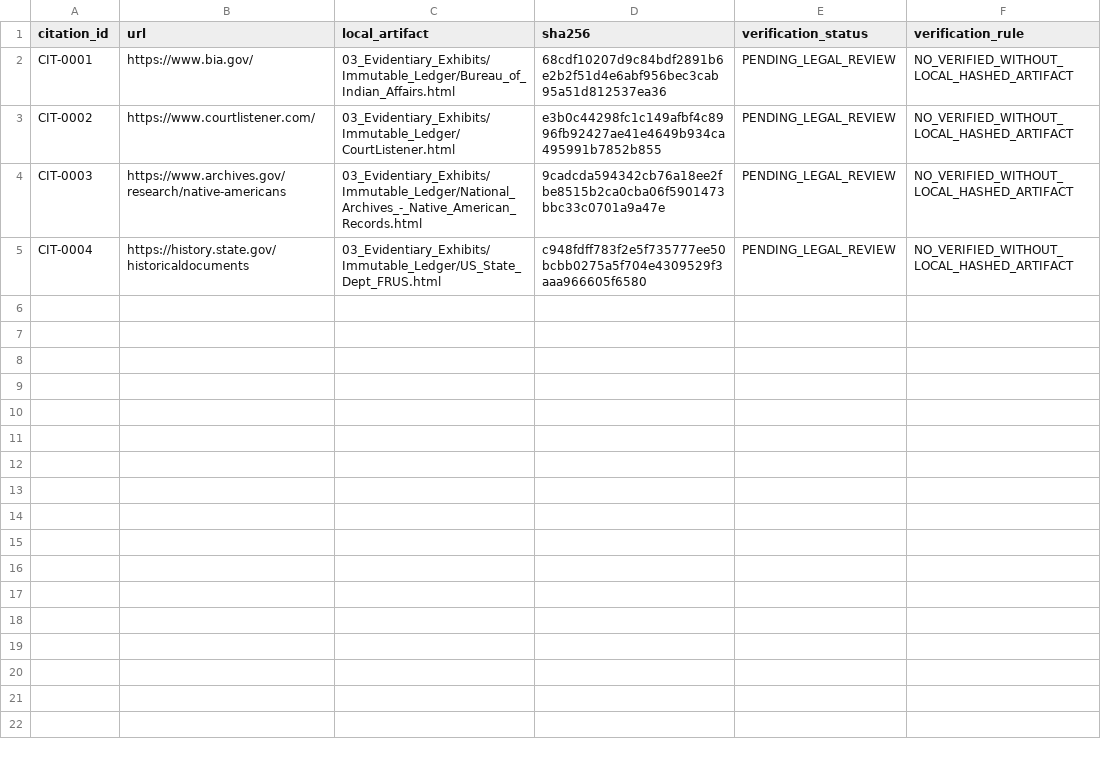
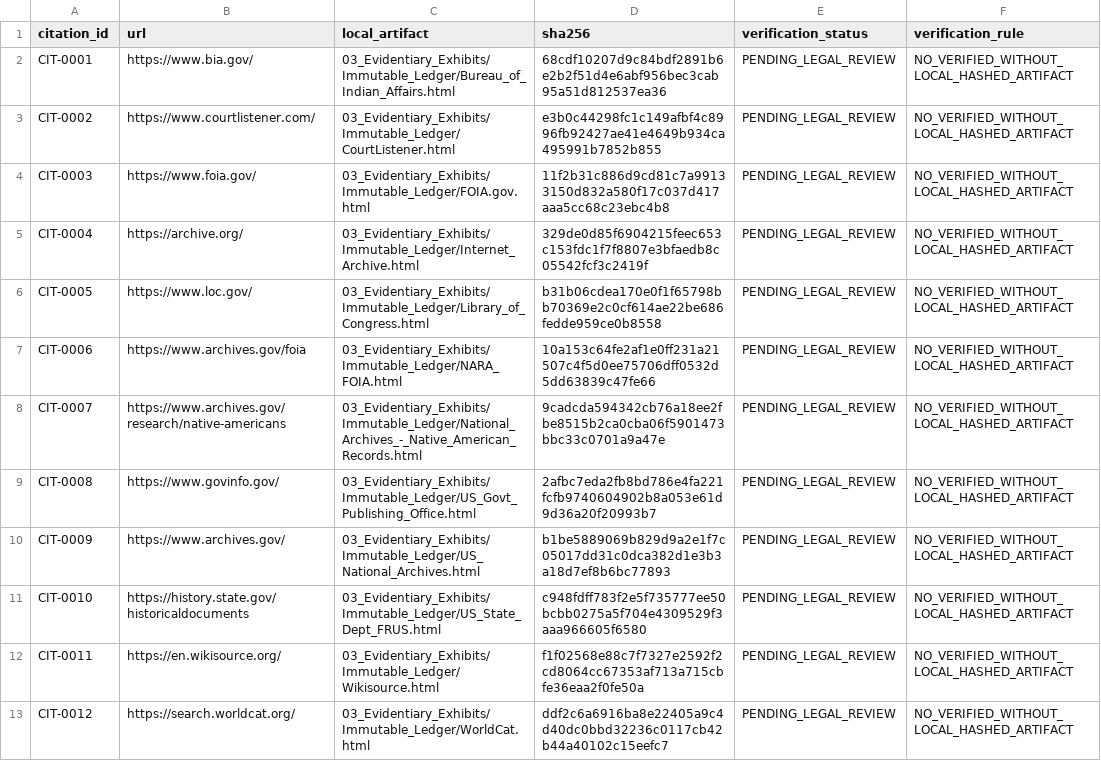
Before and after one commit to GlobalRestitutionAlliance/turtle-island-us-nv-moapa-band-of-paiute-indians-of-the-moap-master-litigation, a CSV file: 03_Evidentiary_Exhibits/CITATION_INDEX.csv, drawn as a sheet.

Commit message:
Batch 2b: harvest expanded sources, citations, manifests

```diff
--- a/03_Evidentiary_Exhibits/CITATION_INDEX.csv
+++ b/03_Evidentiary_Exhibits/CITATION_INDEX.csv
@@ -3,3 +3,11 @@ CIT-0001,https://www.bia.gov/,03_Evidentiary_Exhibits/Immutable_Ledger/Bureau_of
 CIT-0002,https://www.courtlistener.com/,03_Evidentiary_Exhibits/Immutable_Ledger/CourtListener.html,e3b0c44298fc1c149afbf4c8996fb92427ae41e4649b934ca495991b7852b855,PENDING_LEGAL_REVIEW,NO_VERIFIED_WITHOUT_LOCAL_HASHED_ARTIFACT
-CIT-0003,https://www.archives.gov/research/native-americans,03_Evidentiary_Exhibits/Immutable_Ledger/National_Archives_-_Native_American_Records.html,9cadcda594342cb76a18ee2fbe8515b2ca0cba06f5901473bbc33c0701a9a47e,PENDING_LEGAL_REVIEW,NO_VERIFIED_WITHOUT_LOCAL_HASHED_ARTIFACT
-CIT-0004,https://history.state.gov/historicaldocuments,03_Evidentiary_Exhibits/Immutable_Ledger/US_State_Dept_FRUS.html,c948fdff783f2e5f735777ee50bcbb0275a5f704e4309529f3aaa966605f6580,PENDING_LEGAL_REVIEW,NO_VERIFIED_WITHOUT_LOCAL_HASHED_ARTIFACT
+CIT-0003,https://www.foia.gov/,03_Evidentiary_Exhibits/Immutable_Ledger/FOIA.gov.html,11f2b31c886d9cd81c7a99133150d832a580f17c037d417aaa5cc68c23ebc4b8,PENDING_LEGAL_REVIEW,NO_VERIFIED_WITHOUT_LOCAL_HASHED_ARTIFACT
+CIT-0004,https://archive.org/,03_Evidentiary_Exhibits/Immutable_Ledger/Internet_Archive.html,329de0d85f6904215feec653c153fdc1f7f8807e3bfaedb8c05542fcf3c2419f,PENDING_LEGAL_REVIEW,NO_VERIFIED_WITHOUT_LOCAL_HASHED_ARTIFACT
+CIT-0005,https://www.loc.gov/,03_Evidentiary_Exhibits/Immutable_Ledger/Library_of_Congress.html,b31b06cdea170e0f1f65798bb70369e2c0cf614ae22be686fedde959ce0b8558,PENDING_LEGAL_REVIEW,NO_VERIFIED_WITHOUT_LOCAL_HASHED_ARTIFACT
+CIT-0006,https://www.archives.gov/foia,03_Evidentiary_Exhibits/Immutable_Ledger/NARA_FOIA.html,10a153c64fe2af1e0ff231a21507c4f5d0ee75706dff0532d5dd63839c47fe66,PENDING_LEGAL_REVIEW,NO_VERIFIED_WITHOUT_LOCAL_HASHED_ARTIFACT
+CIT-0007,https://www.archives.gov/research/native-americans,03_Evidentiary_Exhibits/Immutable_Ledger/National_Archives_-_Native_American_Records.html,9cadcda594342cb76a18ee2fbe8515b2ca0cba06f5901473bbc33c0701a9a47e,PENDING_LEGAL_REVIEW,NO_VERIFIED_WITHOUT_LOCAL_HASHED_ARTIFACT
+CIT-0008,https://www.govinfo.gov/,03_Evidentiary_Exhibits/Immutable_Ledger/US_Govt_Publishing_Office.html,2afbc7eda2fb8bd786e4fa221fcfb9740604902b8a053e61d9d36a20f20993b7,PENDING_LEGAL_REVIEW,NO_VERIFIED_WITHOUT_LOCAL_HASHED_ARTIFACT
+CIT-0009,https://www.archives.gov/,03_Evidentiary_Exhibits/Immutable_Ledger/US_National_Archives.html,b1be5889069b829d9a2e1f7c05017dd31c0dca382d1e3b3a18d7ef8b6bc77893,PENDING_LEGAL_REVIEW,NO_VERIFIED_WITHOUT_LOCAL_HASHED_ARTIFACT
+CIT-0010,https://history.state.gov/historicaldocuments,03_Evidentiary_Exhibits/Immutable_Ledger/US_State_Dept_FRUS.html,c948fdff783f2e5f735777ee50bcbb0275a5f704e4309529f3aaa966605f6580,PENDING_LEGAL_REVIEW,NO_VERIFIED_WITHOUT_LOCAL_HASHED_ARTIFACT
+CIT-0011,https://en.wikisource.org/,03_Evidentiary_Exhibits/Immutable_Ledger/Wikisource.html,f1f02568e88c7f7327e2592f2cd8064cc67353af713a715cbfe36eaa2f0fe50a,PENDING_LEGAL_REVIEW,NO_VERIFIED_WITHOUT_LOCAL_HASHED_ARTIFACT
+CIT-0012,https://search.worldcat.org/,03_Evidentiary_Exhibits/Immutable_Ledger/WorldCat.html,ddf2c6a6916ba8e22405a9c4d40dc0bbd32236c0117cb42b44a40102c15eefc7,PENDING_LEGAL_REVIEW,NO_VERIFIED_WITHOUT_LOCAL_HASHED_ARTIFACT
```
Also changed, not shown: 32 other files.
